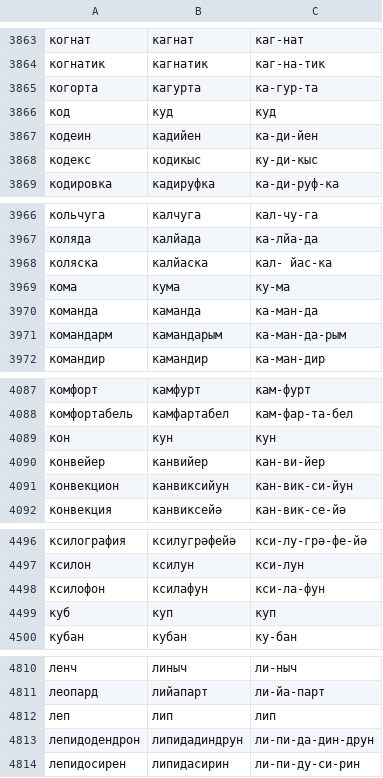
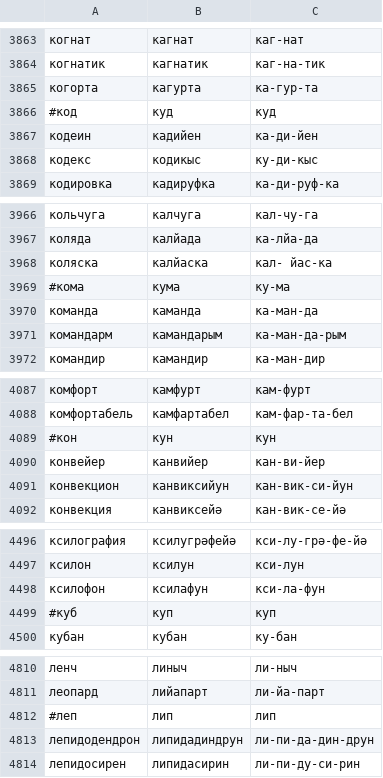
Before and after one commit to RHVoice/RHVoice, a CSV file: src/scripts/Tatar/russian-loanwords.csv, drawn as a sheet; only a part is shown, gaps mark what is left out; the diff covers the shown part only.

```diff
--- a/src/scripts/Tatar/russian-loanwords.csv
+++ b/src/scripts/Tatar/russian-loanwords.csv
@@ -3865,3 +3865,3 @@
 когорта,кагурта,ка-гур-та
-код,куд,куд
+#код,куд,куд
 кодеин,кадийен,ка-ди-йен
@@ -3968,3 +3968,3 @@
 коляска,калйаска,кал- йас-ка
-кома,кума,ку-ма
+#кома,кума,ку-ма
 команда,каманда,ка-ман-да
@@ -4088,3 +4088,3 @@
 комфортабель,камфартабел,кам-фар-та-бел
-кон,кун,кун
+#кон,кун,кун
 конвейер,канвийер,кан-ви-йер
@@ -4498,3 +4498,3 @@
 ксилофон,ксилафун,кси-ла-фун
-куб,куп,куп
+#куб,куп,куп
 кубан,кубан,ку-бан
@@ -4811,3 +4811,3 @@
 леопард,лийапарт,ли-йа-парт
-леп,лип,лип
+#леп,лип,лип
 лепидодендрон,липидадиндрун,ли-пи-да-дин-друн
```
Also changed, not shown: 25 edited cells elsewhere in this file.
